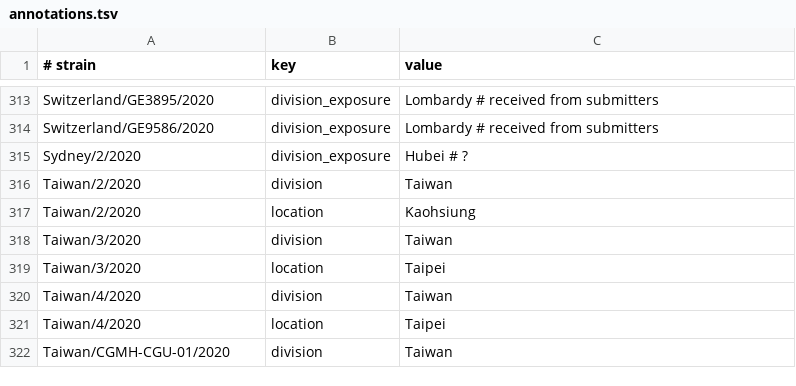
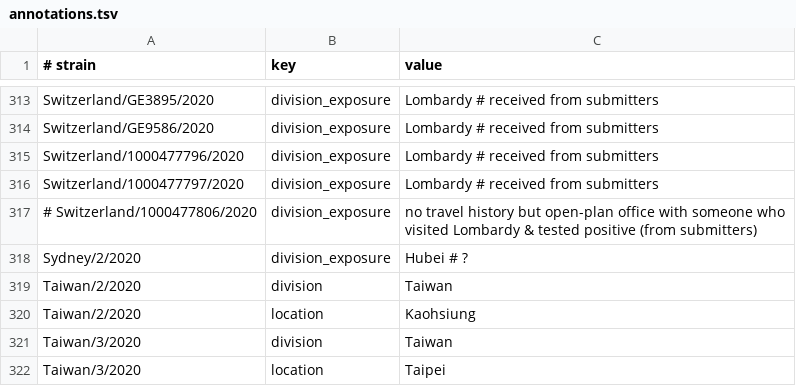
Before and after one commit to nextstrain/ncov-ingest, a TSV file: source-data/annotations.tsv, drawn as a sheet; only a part is shown, gaps mark what is left out; the shorter side is filled out with more unchanged rows.

Commit message:
add div_exp for 3 zurich samples

```diff
--- a/source-data/annotations.tsv
+++ b/source-data/annotations.tsv
@@ -314,2 +314,5 @@ Switzerland/GE3895/2020	division_exposure	Lombardy # received from submitters
 Switzerland/GE9586/2020	division_exposure	Lombardy # received from submitters
+Switzerland/1000477796/2020	division_exposure	Lombardy # received from submitters
+Switzerland/1000477797/2020	division_exposure	Lombardy # received from submitters
+# Switzerland/1000477806/2020	division_exposure	no travel history but open-plan office with someone who visited Lombardy & tested positive (from submitters)
 Sydney/2/2020	division_exposure	Hubei # ?
```
